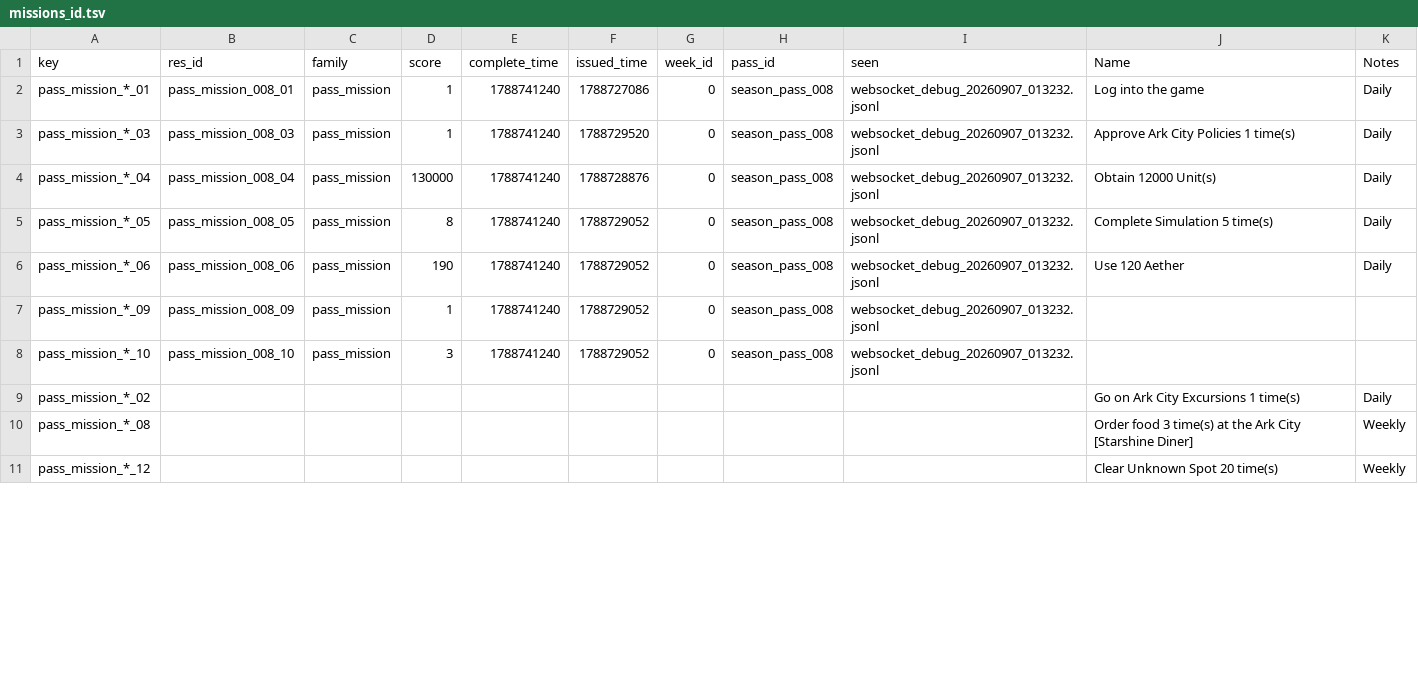
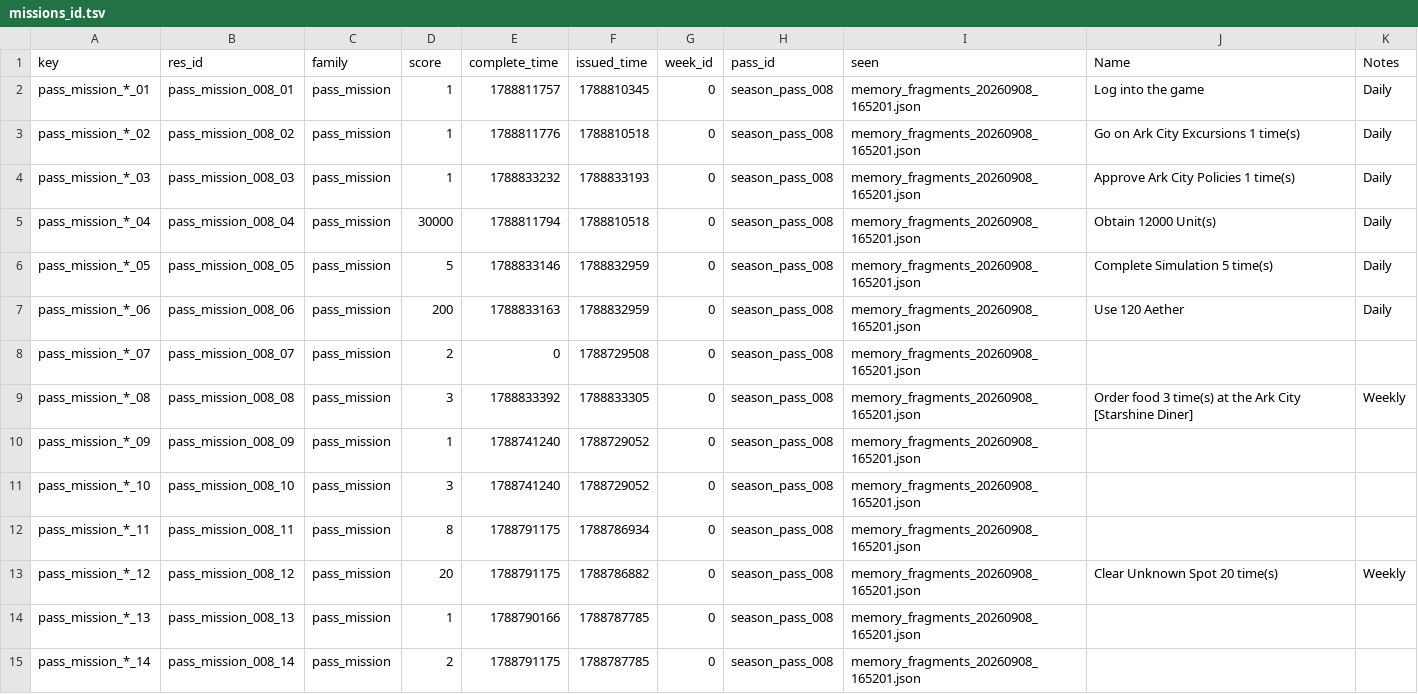
Before and after one commit to Ikkoru/Vribbels-CZN-Optimizer, a TSV file: docs/missions_id.tsv, drawn as a sheet; only a part is shown; the diff covers the shown part only.

Commit message:
Name more items and characters, and refresh the id dumps

```diff
--- a/docs/missions_id.tsv
+++ b/docs/missions_id.tsv
@@ -1,11 +1,15 @@
 key	res_id	family	score	complete_time	issued_time	week_id	pass_id	seen	Name	Notes
-pass_mission_*_01	pass_mission_008_01	pass_mission	1	1788741240	1788727086	0	season_pass_008	websocket_debug_20260907_013232.jsonl	Log into the game	Daily
-pass_mission_*_03	pass_mission_008_03	pass_mission	1	1788741240	1788729520	0	season_pass_008	websocket_debug_20260907_013232.jsonl	Approve Ark City Policies 1 time(s)	Daily
-pass_mission_*_04	pass_mission_008_04	pass_mission	130000	1788741240	1788728876	0	season_pass_008	websocket_debug_20260907_013232.jsonl	Obtain 12000 Unit(s)	Daily
-pass_mission_*_05	pass_mission_008_05	pass_mission	8	1788741240	1788729052	0	season_pass_008	websocket_debug_20260907_013232.jsonl	Complete Simulation 5 time(s)	Daily
-pass_mission_*_06	pass_mission_008_06	pass_mission	190	1788741240	1788729052	0	season_pass_008	websocket_debug_20260907_013232.jsonl	Use 120 Aether	Daily
-pass_mission_*_09	pass_mission_008_09	pass_mission	1	1788741240	1788729052	0	season_pass_008	websocket_debug_20260907_013232.jsonl		
-pass_mission_*_10	pass_mission_008_10	pass_mission	3	1788741240	1788729052	0	season_pass_008	websocket_debug_20260907_013232.jsonl		
-pass_mission_*_02									Go on Ark City Excursions 1 time(s)	Daily
-pass_mission_*_08									Order food 3 time(s) at the Ark City [Starshine Diner]	Weekly
-pass_mission_*_12									Clear Unknown Spot 20 time(s)	Weekly
+pass_mission_*_01	pass_mission_008_01	pass_mission	1	1788811757	1788810345	0	season_pass_008	memory_fragments_20260908_165201.json	Log into the game	Daily
+pass_mission_*_02	pass_mission_008_02	pass_mission	1	1788811776	1788810518	0	season_pass_008	memory_fragments_20260908_165201.json	Go on Ark City Excursions 1 time(s)	Daily
+pass_mission_*_03	pass_mission_008_03	pass_mission	1	1788833232	1788833193	0	season_pass_008	memory_fragments_20260908_165201.json	Approve Ark City Policies 1 time(s)	Daily
+pass_mission_*_04	pass_mission_008_04	pass_mission	30000	1788811794	1788810518	0	season_pass_008	memory_fragments_20260908_165201.json	Obtain 12000 Unit(s)	Daily
+pass_mission_*_05	pass_mission_008_05	pass_mission	5	1788833146	1788832959	0	season_pass_008	memory_fragments_20260908_165201.json	Complete Simulation 5 time(s)	Daily
+pass_mission_*_06	pass_mission_008_06	pass_mission	200	1788833163	1788832959	0	season_pass_008	memory_fragments_20260908_165201.json	Use 120 Aether	Daily
+pass_mission_*_07	pass_mission_008_07	pass_mission	2	0	1788729508	0	season_pass_008	memory_fragments_20260908_165201.json		
+pass_mission_*_08	pass_mission_008_08	pass_mission	3	1788833392	1788833305	0	season_pass_008	memory_fragments_20260908_165201.json	Order food 3 time(s) at the Ark City [Starshine Diner]	Weekly
+pass_mission_*_09	pass_mission_008_09	pass_mission	1	1788741240	1788729052	0	season_pass_008	memory_fragments_20260908_165201.json		
+pass_mission_*_10	pass_mission_008_10	pass_mission	3	1788741240	1788729052	0	season_pass_008	memory_fragments_20260908_165201.json		
+pass_mission_*_11	pass_mission_008_11	pass_mission	8	1788791175	1788786934	0	season_pass_008	memory_fragments_20260908_165201.json		
+pass_mission_*_12	pass_mission_008_12	pass_mission	20	1788791175	1788786882	0	season_pass_008	memory_fragments_20260908_165201.json	Clear Unknown Spot 20 time(s)	Weekly
+pass_mission_*_13	pass_mission_008_13	pass_mission	1	1788790166	1788787785	0	season_pass_008	memory_fragments_20260908_165201.json		
+pass_mission_*_14	pass_mission_008_14	pass_mission	2	1788791175	1788787785	0	season_pass_008	memory_fragments_20260908_165201.json		
```
Also changed, not shown: 6 added rows and 24 edited cells elsewhere in this file, docs/items_id_known.tsv, docs/items_id_known_not_in_program.tsv, 5 other files.
